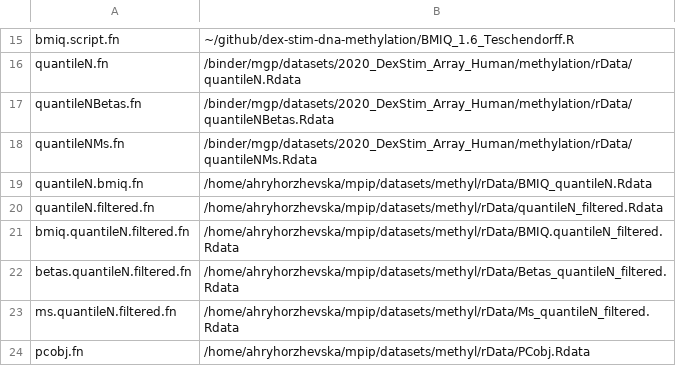
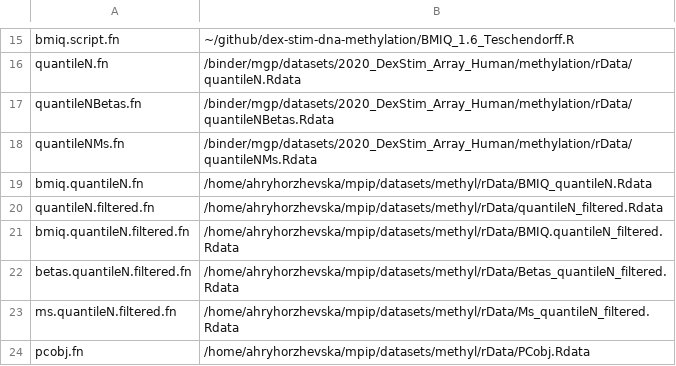
Before and after one commit to cellmapslab/dex-stim-dna-methylation, a CSV file: input_parameters.csv, drawn as a sheet; only a part is shown, gaps mark what is left out.

```diff
--- a/input_parameters.csv
+++ b/input_parameters.csv
@@ -18,3 +18,3 @@ quantileNBetas.fn;/binder/mgp/datasets/2020_DexStim_Array_Human/methylation/rDat
 quantileNMs.fn;/binder/mgp/datasets/2020_DexStim_Array_Human/methylation/rData/quantileNMs.Rdata
-quantileN.bmiq.fn;/home/ahryhorzhevska/mpip/datasets/methyl/rData/BMIQ_quantileN.Rdata
+bmiq.quantileN.fn;/home/ahryhorzhevska/mpip/datasets/methyl/rData/BMIQ_quantileN.Rdata
 quantileN.filtered.fn;/home/ahryhorzhevska/mpip/datasets/methyl/rData/quantileN_filtered.Rdata
```
Also changed, not shown: 14 other files.
